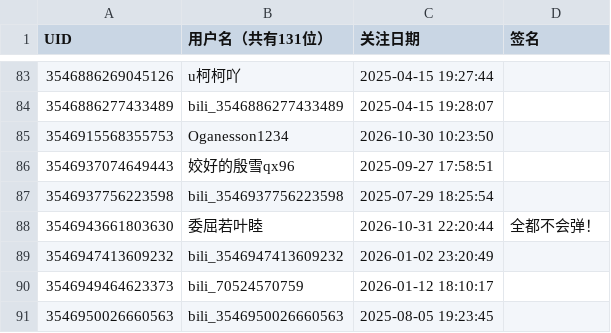
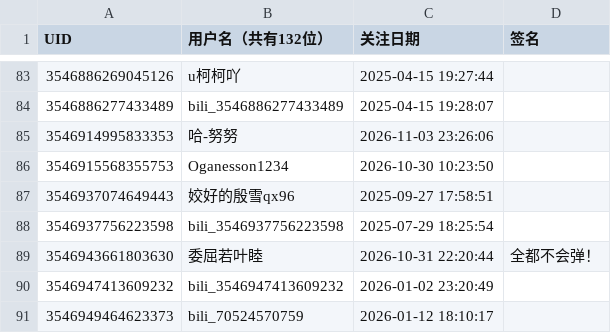
Before and after one commit to yuluoshenjun/bili_fans, a CSV file: fans.csv, drawn as a sheet; only a part is shown, gaps mark what is left out; the shorter side is filled out with more unchanged rows; the diff names each change by its address in the sheet, - before the commit and + after, or states it on an @@ line.

```diff
--- a/fans.csv
+++ b/fans.csv
-B1: 用户名（共有131位）
+B1: 用户名（共有132位）
+row 85: 3546914995833353 | 哈-努努 | 2026-11-03 23:26:06
```
